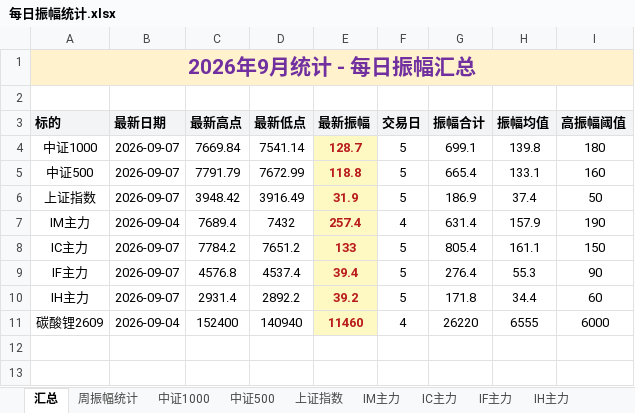
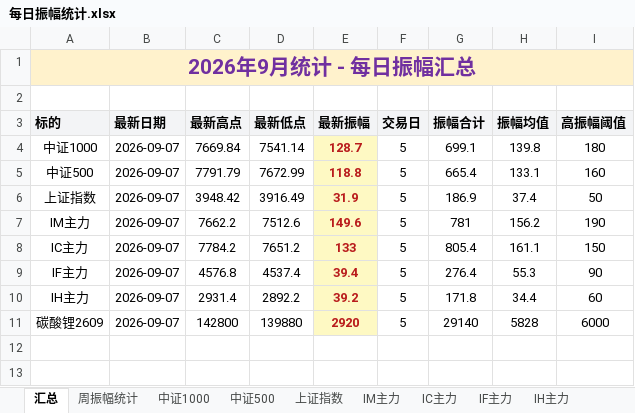
Before and after one commit to iputao-design/futures-amplitude-web, an Excel workbook: 每日振幅统计.xlsx, sheet 汇总, drawn as a sheet; only a part is shown; values as stored, in another font and other column widths than the file's, no borders; removed rows and columns are numbered as before the commit, all else as after; the diff names each change by its address in the sheet, - before the commit and + after, or states it on an @@ line.

```diff
--- a/每日振幅统计.xlsx (sheet 汇总)
+++ b/每日振幅统计.xlsx (sheet 汇总)
-row 7: IM主力 | 2026-09-04 | 7689.4 | 7432 | 257.4 | 4 | 631.4 | 157.9 | 190
+row 7: IM主力 | 2026-09-07 | 7662.2 | 7512.6 | 149.6 | 5 | 781 | 156.2 | 190
-row 11: 碳酸锂2609 | 2026-09-04 | 152400 | 140940 | 11460 | 4 | 26220 | 6555 | 6000
+row 11: 碳酸锂2609 | 2026-09-07 | 142800 | 139880 | 2920 | 5 | 29140 | 5828 | 6000
```
Also changed, not shown: sheet 周振幅统计, sheet IM主力, sheet 碳酸锂2609, formulas that keep their value, 每日振幅统计_2026.xlsx, 5 other files.
